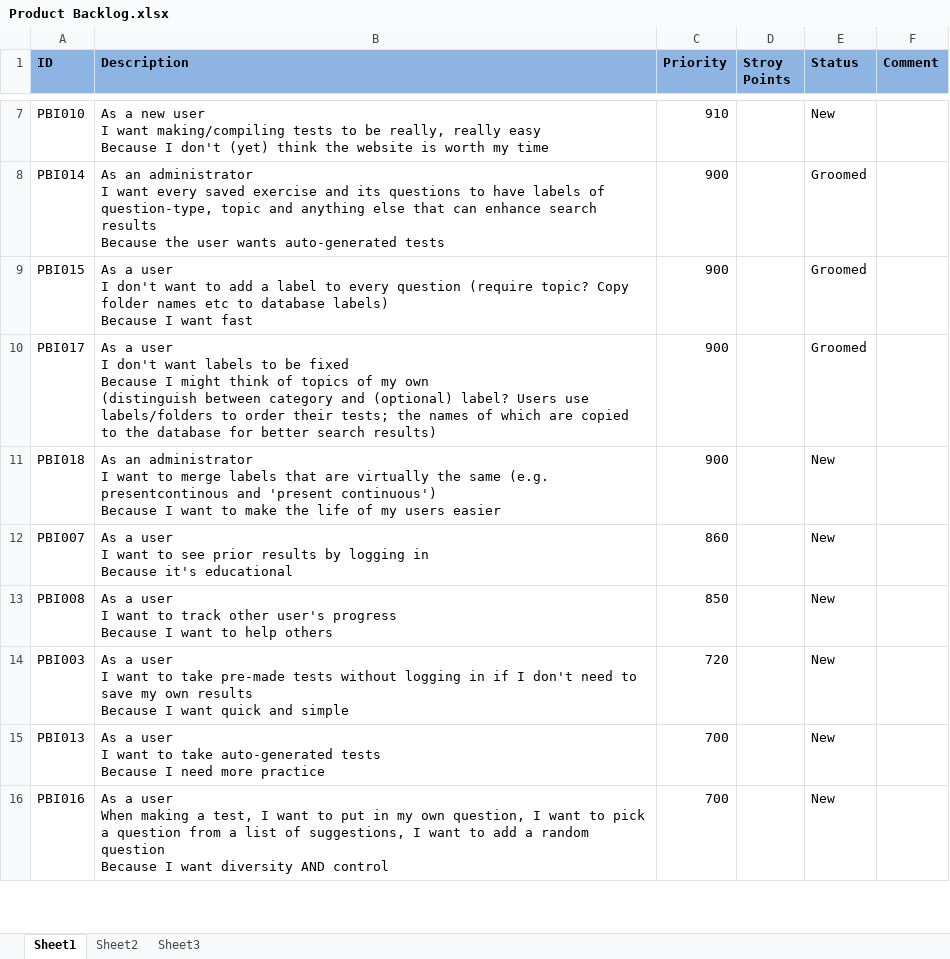
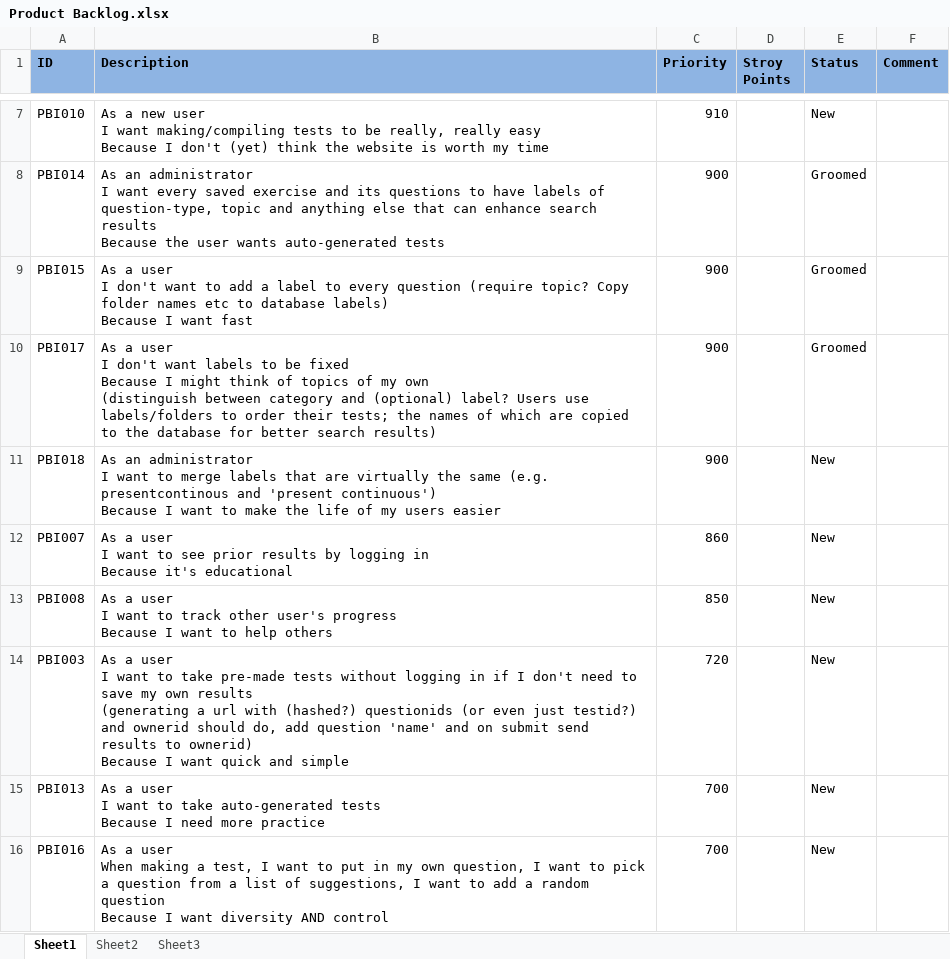
Before and after one commit to Jabberwocked/Prasso, an Excel workbook: docs/Product Backlog.xlsx, sheet Sheet1, drawn as a sheet; only a part is shown, gaps mark what is left out; values as stored, in another font and other column widths than the file's, no borders; conditional formats not drawn; ↵ is a line break in a cell; the diff names each change by its address in the sheet, - before the commit and + after, or states it on an @@ line.

```diff
--- a/docs/Product Backlog.xlsx (sheet Sheet1)
+++ b/docs/Product Backlog.xlsx (sheet Sheet1)
-B14 (Description): …own results ↵ Because I…
+B14 (Description): …own results ↵ (generating a url with (hashed?) questionids (or even just testid?) and ownerid should do, add question 'name' and on submit send results to ownerid) ↵ Because I…
```
Also changed, not shown: 1 other file.
